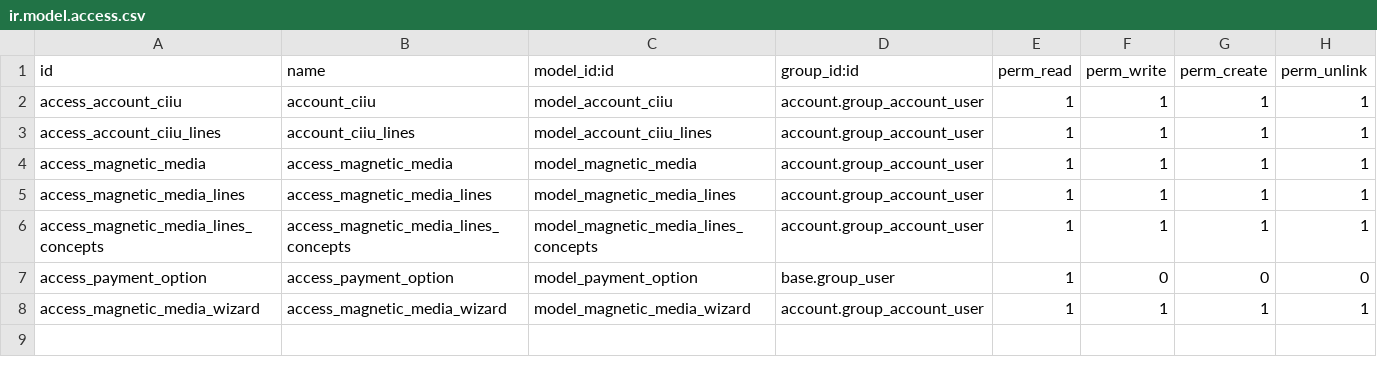
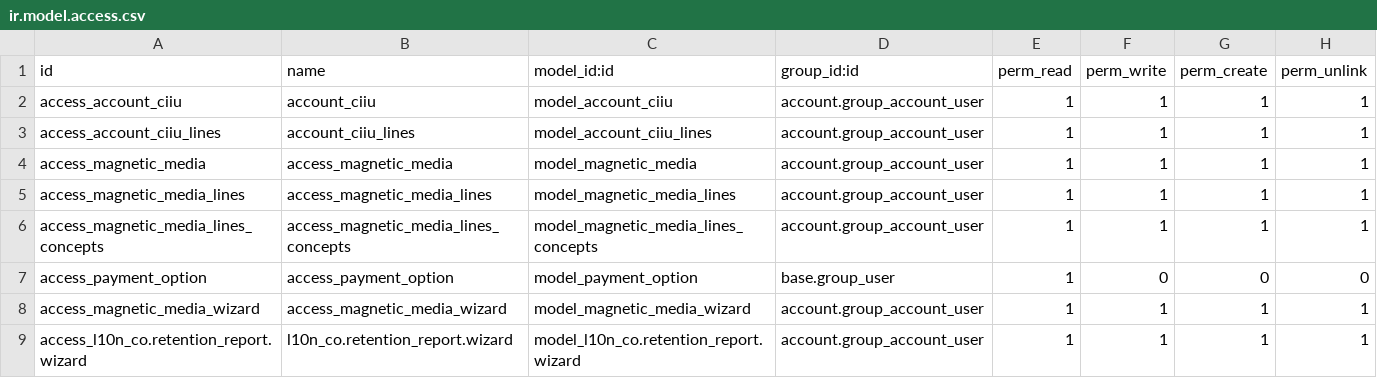
Before and after one commit to cti0doo/cti0doo, a CSV file: l10n_co_account/security/ir.model.access.csv, drawn as a sheet; the diff names each change by its address in the sheet, - before the commit and + after, or states it on an @@ line.

```diff
--- a/l10n_co_account/security/ir.model.access.csv
+++ b/l10n_co_account/security/ir.model.access.csv
+row 9: access_l10n_co.retention_report.wizard | l10n_co.retention_report.wizard | model_l10n_co.retention_report.wizard | account.group_account_user | 1 | 1 | 1 | 1
```
Also changed, not shown: 1 other file.
